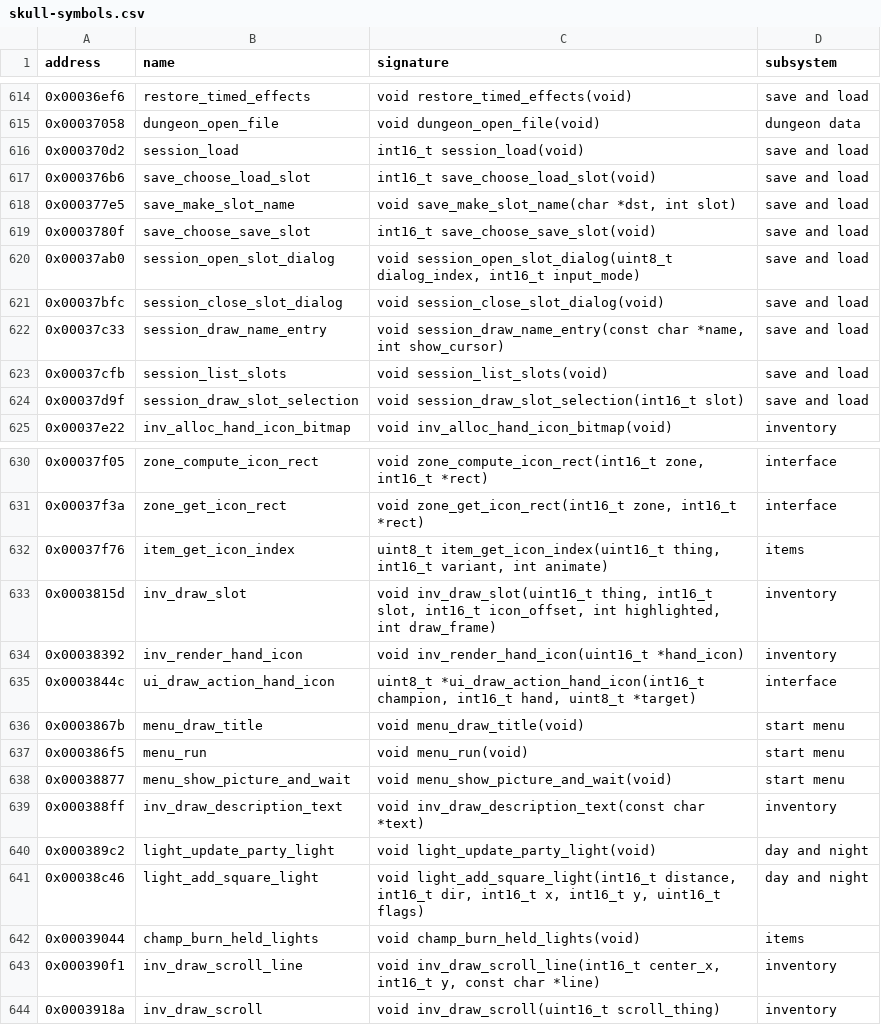
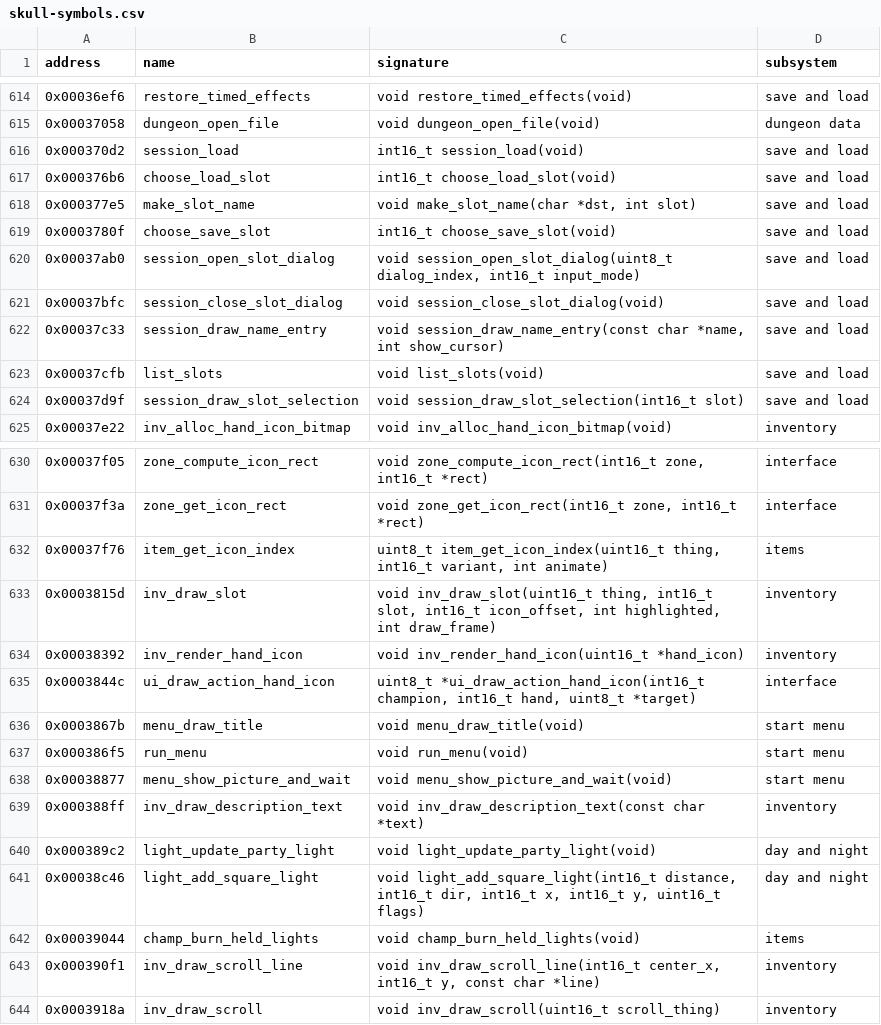
Before and after one commit to peterkmet/dm2mac, a CSV file: docs/skull-symbols.csv, drawn as a sheet; only a part is shown, gaps mark what is left out.

Commit message:
refactor: clean up ui/session
Constants as #define blocks, bool results and truth values, the helpers that only session.c uses made static without a module prefix, the slot dialog functions of the tests marked, one comment per prototype, the long functions split, the header in topic sections and the includes that it needs only.

session_load returns bool: test_session_play compares the failed load with False instead of -1.

Renamed: menu_run -> run_menu
Renamed: session_list_slots -> list_slots
Renamed: session_save_path -> slot_path

```diff
--- a/docs/skull-symbols.csv
+++ b/docs/skull-symbols.csv
@@ -616,5 +616,5 @@ address,name,signature,subsystem
 0x000370d2,session_load,int16_t session_load(void),save and load
-0x000376b6,save_choose_load_slot,int16_t save_choose_load_slot(void),save and load
-0x000377e5,save_make_slot_name,"void save_make_slot_name(char *dst, int slot)",save and load
-0x0003780f,save_choose_save_slot,int16_t save_choose_save_slot(void),save and load
+0x000376b6,choose_load_slot,int16_t choose_load_slot(void),save and load
+0x000377e5,make_slot_name,"void make_slot_name(char *dst, int slot)",save and load
+0x0003780f,choose_save_slot,int16_t choose_save_slot(void),save and load
 0x00037ab0,session_open_slot_dialog,"void session_open_slot_dialog(uint8_t dialog_index, int16_t input_mode)",save and load
@@ -622,3 +622,3 @@ address,name,signature,subsystem
 0x00037c33,session_draw_name_entry,"void session_draw_name_entry(const char *name, int show_cursor)",save and load
-0x00037cfb,session_list_slots,void session_list_slots(void),save and load
+0x00037cfb,list_slots,void list_slots(void),save and load
 0x00037d9f,session_draw_slot_selection,void session_draw_slot_selection(int16_t slot),save and load
@@ -636,3 +636,3 @@ address,name,signature,subsystem
 0x0003867b,menu_draw_title,void menu_draw_title(void),start menu
-0x000386f5,menu_run,void menu_run(void),start menu
+0x000386f5,run_menu,void run_menu(void),start menu
 0x00038877,menu_show_picture_and_wait,void menu_show_picture_and_wait(void),start menu
```
Also changed, not shown: 6 other files.
